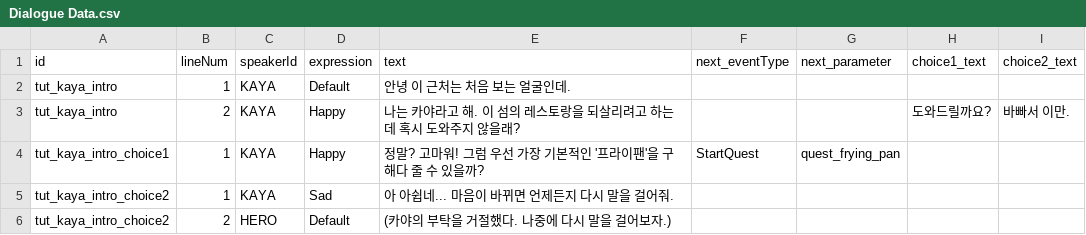
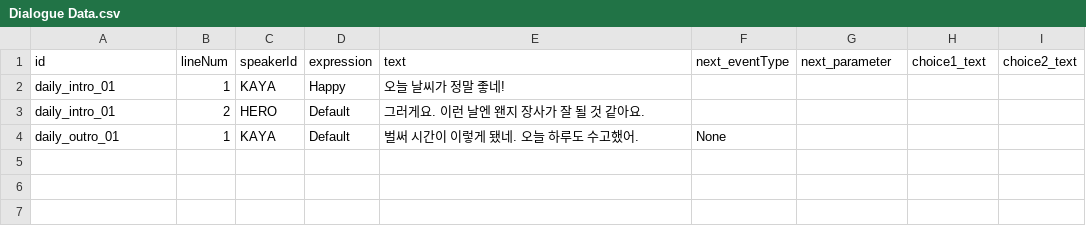
Before and after one commit to happy124210/Aero-Diner, a CSV file: Aero Diner/Assets/99.Documents/Dialogue Data.csv, drawn as a sheet.

```diff
--- a/Aero Diner/Assets/99.Documents/Dialogue Data.csv
+++ b/Aero Diner/Assets/99.Documents/Dialogue Data.csv
@@ -1,6 +1,4 @@
 id,lineNum,speakerId,expression,text,next_eventType,next_parameter,choice1_text,choice2_text
-tut_kaya_intro,1,KAYA,Default,"안녕 이 근처는 처음 보는 얼굴인데.",,,,
-tut_kaya_intro,2,KAYA,Happy,"나는 카야라고 해. 이 섬의 레스토랑을 되살리려고 하는데 혹시 도와주지 않을래?",,,"도와드릴까요?","바빠서 이만."
-tut_kaya_intro_choice1,1,KAYA,Happy,"정말? 고마워! 그럼 우선 가장 기본적인 '프라이팬'을 구해다 줄 수 있을까?",StartQuest,quest_frying_pan,,
-tut_kaya_intro_choice2,1,KAYA,Sad,"아 아쉽네... 마음이 바뀌면 언제든지 다시 말을 걸어줘.",,,,
-tut_kaya_intro_choice2,2,HERO,Default,"(카야의 부탁을 거절했다. 나중에 다시 말을 걸어보자.)",,,,
+daily_intro_01,1,KAYA,Happy,"오늘 날씨가 정말 좋네!",,,,
+daily_intro_01,2,HERO,Default,"그러게요. 이런 날엔 왠지 장사가 잘 될 것 같아요.",,,,
+daily_outro_01,1,KAYA,Default,"벌써 시간이 이렇게 됐네. 오늘 하루도 수고했어.",None,,,,
```
Also changed, not shown: 6 other files.
